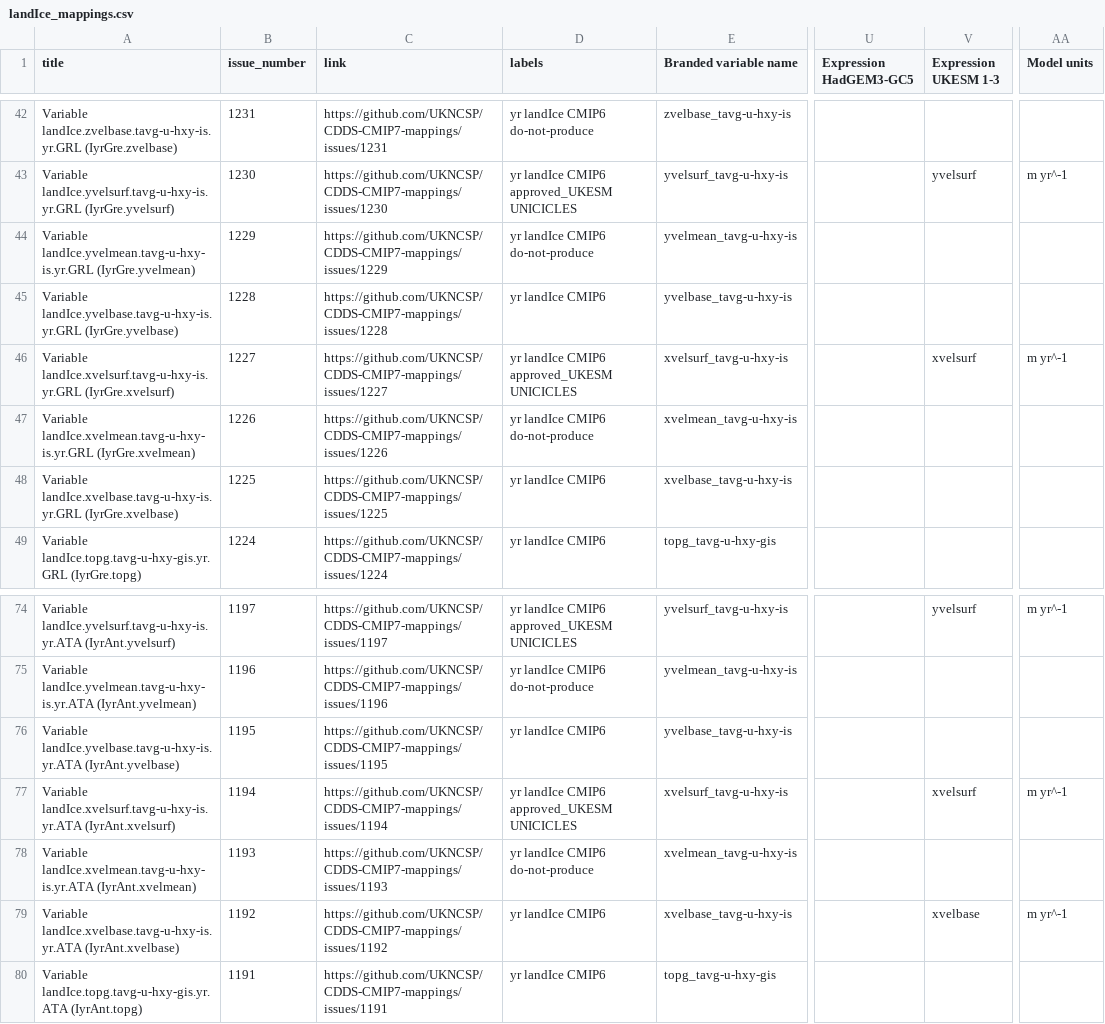
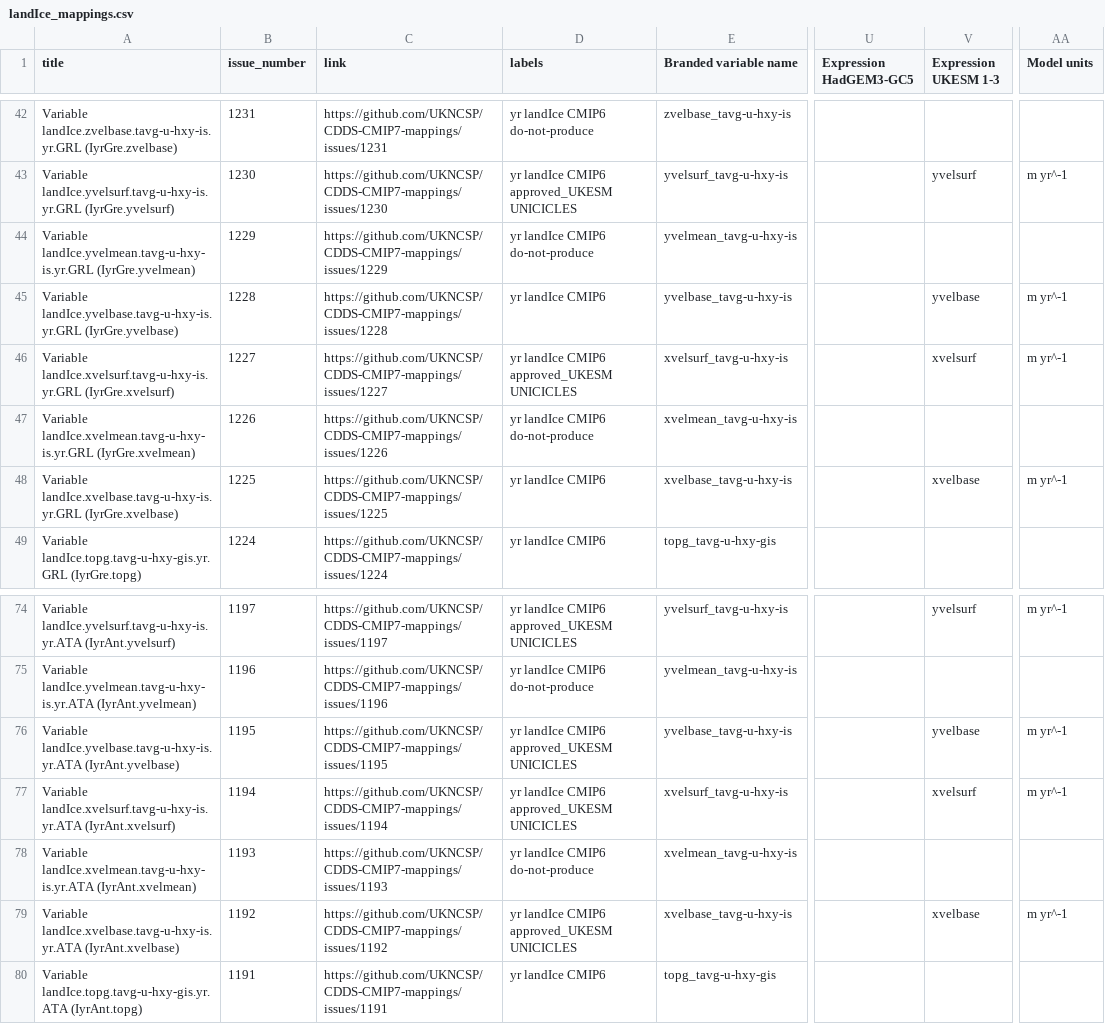
Before and after one commit to UKNCSP/CDDS-CMIP7-mappings, a CSV file: data/landIce_mappings.csv, drawn as a sheet; only a part is shown, gaps mark what is left out; the diff names each change by its address in the sheet, - before the commit and + after, or states it on an @@ line.

```diff
--- a/data/landIce_mappings.csv
+++ b/data/landIce_mappings.csv
-V45 (Expression UKESM 1-3): (empty)
+V45 (Expression UKESM 1-3): yvelbase
-AA45 (Model units): (empty)
+AA45 (Model units): m yr^-1
-V48 (Expression UKESM 1-3): (empty)
+V48 (Expression UKESM 1-3): xvelbase
-AA48 (Model units): (empty)
+AA48 (Model units): m yr^-1
-D76 (labels): yr landIce CMIP6
+D76 (labels): yr landIce CMIP6 approved_UKESM UNICICLES
-V76 (Expression UKESM 1-3): (empty)
+V76 (Expression UKESM 1-3): yvelbase
-AA76 (Model units): (empty)
+AA76 (Model units): m yr^-1
-D79 (labels): yr landIce CMIP6
+D79 (labels): yr landIce CMIP6 approved_UKESM UNICICLES
```
Also changed, not shown: data/landIce_mappings_CMIP6.csv, 2 other files.
